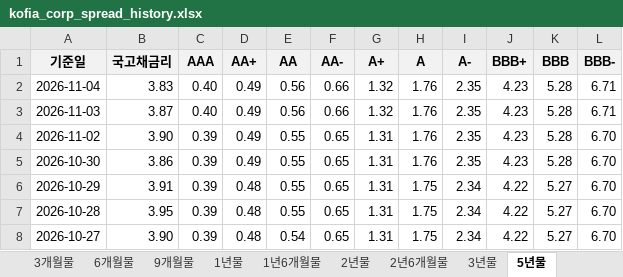
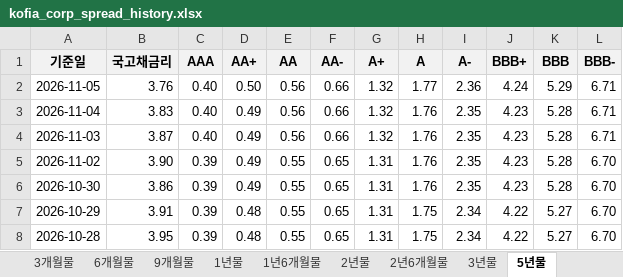
Before and after one commit to everyday267/kofia_spread_new, an Excel workbook: docs/kofia_corp_spread_history.xlsx, sheet 5년물, drawn as a sheet; only a part is shown; the shorter side is filled out with more unchanged rows; values as stored, in another font and other column widths than the file's, no borders; the diff names each change by its address in the sheet, - before the commit and + after, or states it on an @@ line.

```diff
--- a/docs/kofia_corp_spread_history.xlsx (sheet 5년물)
+++ b/docs/kofia_corp_spread_history.xlsx (sheet 5년물)
+row 2: 2026-11-05 | 3.76 | 0.40 | 0.50 | 0.56 | 0.66 | 1.32 | 1.77 | 2.36 | 4.24 | 5.29 | 6.71
```
Also changed, not shown: sheet 9개월물, sheet 2년6개월물, sheet 2년물, sheet 1년6개월물, sheet 6개월물, sheet 3년물, 2 more sheets, 2 other files.
